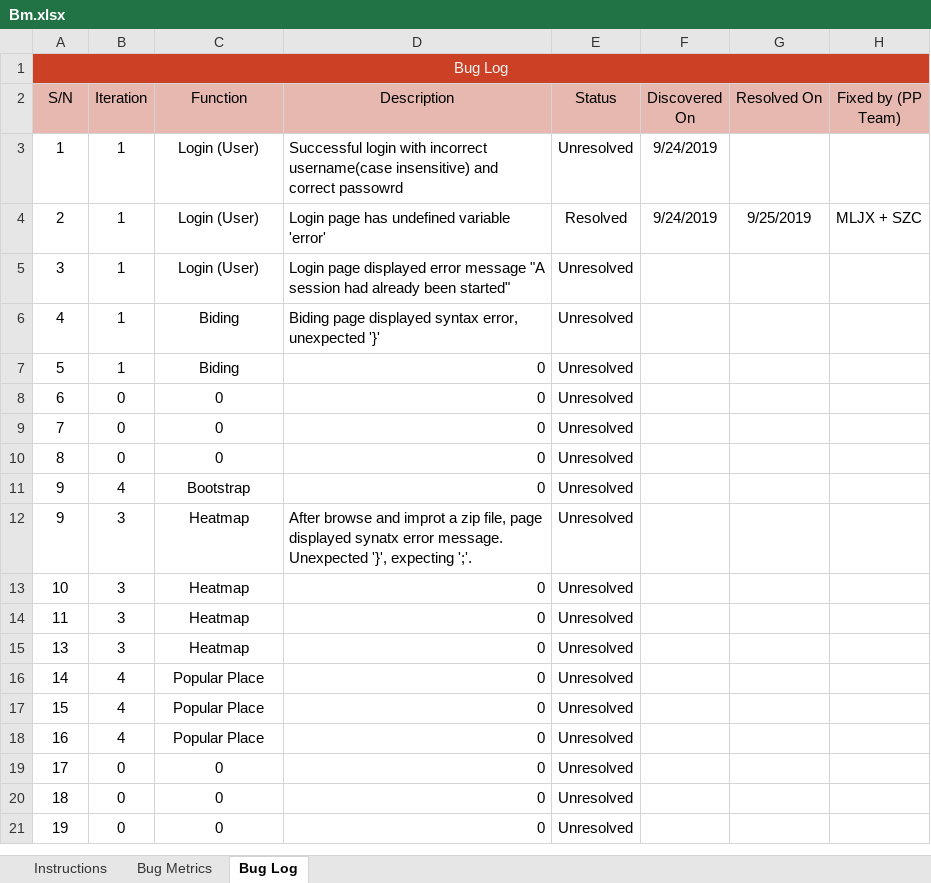
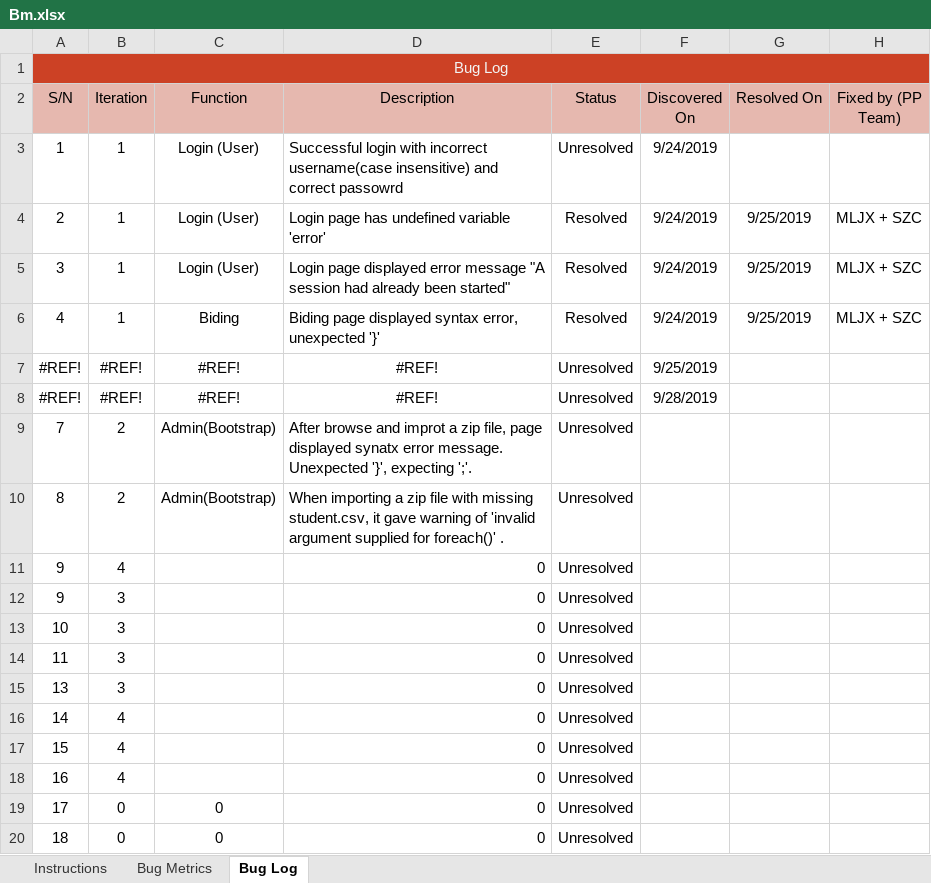
Before and after one commit to sebastianhkx/SPM-2019-Y2S1, an Excel workbook: metrics/Bm.xlsx, sheet Bug Log, drawn as a sheet; only a part is shown; the shorter side is filled out with more unchanged rows; values as stored, in another font and other column widths than the file's, no borders; conditional formats not drawn; removed rows and columns are numbered as before the commit, all else as after; the diff names each change by its address in the sheet, - before the commit and + after, or states it on an @@ line.

```diff
--- a/metrics/Bm.xlsx (sheet Bug Log)
+++ b/metrics/Bm.xlsx (sheet Bug Log)
-E5:E6 (Status): Unresolved
+E5:E6 (Status): Resolved
-F5:F6 (Discovered On): (empty)
+F5:F6 (Discovered On): 9/24/2019
-G5:G6 (Resolved On): (empty)
+G5:G6 (Resolved On): 9/25/2019
-H5:H6 (Fixed by (PP Team)): (empty)
+H5:H6 (Fixed by (PP Team)): MLJX + SZC
-row 7: 5 | 1 | Biding | 0 | Unresolved
-row 8: 6 | 0 | 0 | 0 | Unresolved
+row 7: #REF! | #REF! | #REF! | #REF! | Unresolved | 9/25/2019
+row 8: #REF! | #REF! | #REF! | #REF! | Unresolved | 9/28/2019
-B9:B10 (Iteration): 0
+B9:B10 (Iteration): 2
-C9:C10 (Function): 0
+C9:C10 (Function): Admin(Bootstrap)
-D9 (Description): 0
+D9 (Description): After browse and improt a zip file, page displayed synatx error message. Unexpected '}', expecting ';'.
-D10 (Description): 0
+D10 (Description): When importing a zip file with missing student.csv, it gave warning of 'invalid argument supplied for foreach()' .
-C11 (Function): Bootstrap
+C11 (Function): (empty)
-C12:C15 (Function): Heatmap
+C12:C15 (Function): (empty)
-D12 (Description): After browse and improt a zip file, page displayed synatx error message. Unexpected '}', expecting ';'.
+D12 (Description): 0
-C16:C18 (Function): Popular Place
+C16:C18 (Function): (empty)
```
Also changed, not shown: sheet Bug Metrics, formulas that keep their value, charts or pictures, metrics/du.xlsx, testing/Test Cases.xlsx, 4 other files.
